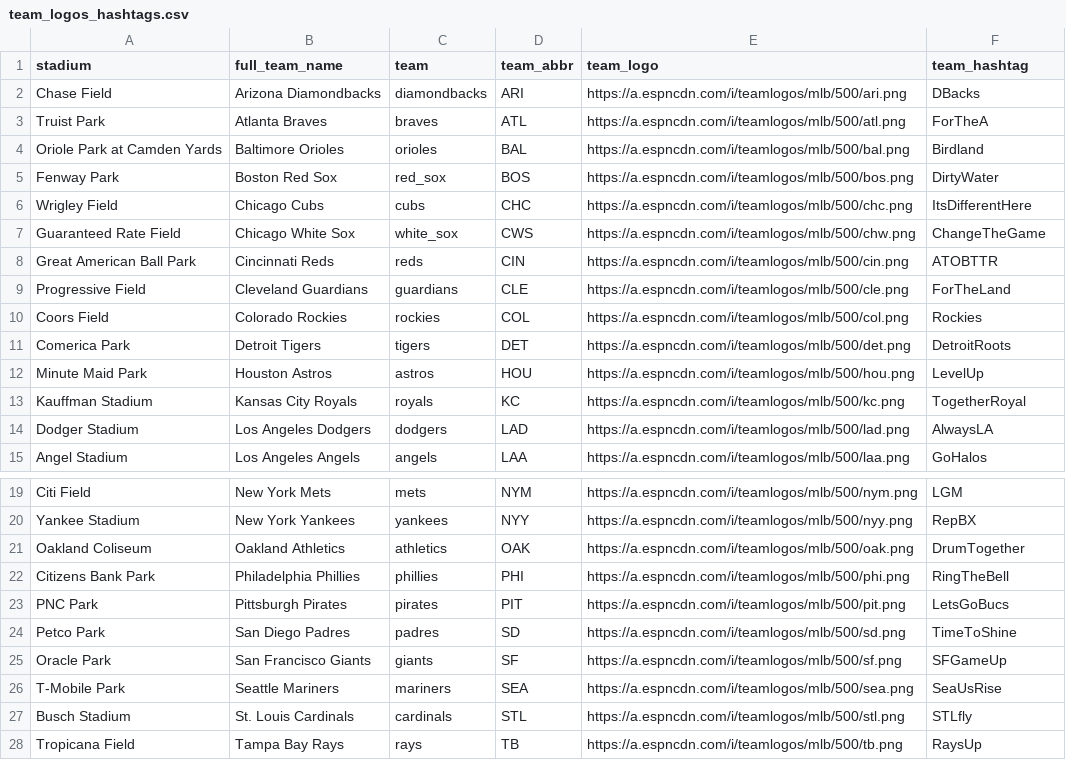
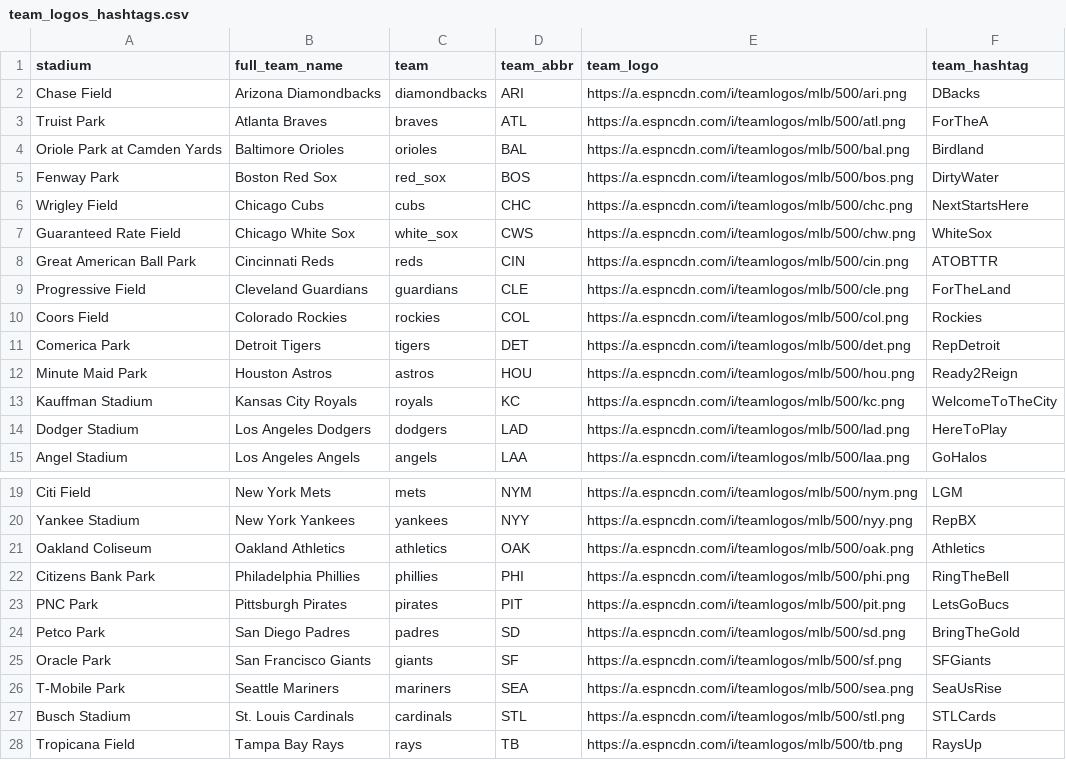
Before and after one commit to danmorse314/dinger-machine, a CSV file: dong-bot/data/team_logos_hashtags.csv, drawn as a sheet; only a part is shown, gaps mark what is left out; the diff names each change by its address in the sheet, - before the commit and + after, or states it on an @@ line.

Commit message:
updated 2023 hashtags and challenged plays description

```diff
--- a/dong-bot/data/team_logos_hashtags.csv
+++ b/dong-bot/data/team_logos_hashtags.csv
-F6 (team_hashtag): ItsDifferentHere
+F6 (team_hashtag): NextStartsHere
-F7 (team_hashtag): ChangeTheGame
+F7 (team_hashtag): WhiteSox
-F11 (team_hashtag): DetroitRoots
+F11 (team_hashtag): RepDetroit
-F12 (team_hashtag): LevelUp
+F12 (team_hashtag): Ready2Reign
-F13 (team_hashtag): TogetherRoyal
+F13 (team_hashtag): WelcomeToTheCity
-F14 (team_hashtag): AlwaysLA
+F14 (team_hashtag): HereToPlay
-F21 (team_hashtag): DrumTogether
+F21 (team_hashtag): Athletics
-F24 (team_hashtag): TimeToShine
+F24 (team_hashtag): BringTheGold
-F25 (team_hashtag): SFGameUp
+F25 (team_hashtag): SFGiants
-F27 (team_hashtag): STLfly
+F27 (team_hashtag): STLCards
```
Also changed, not shown: 1 other file.
